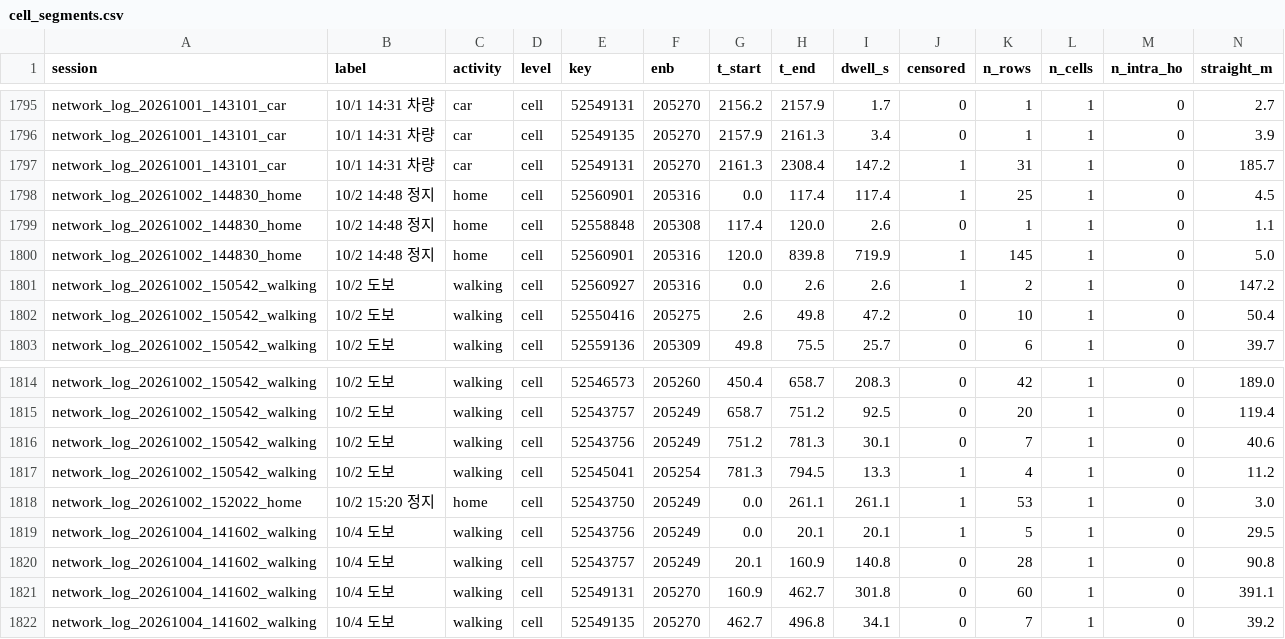
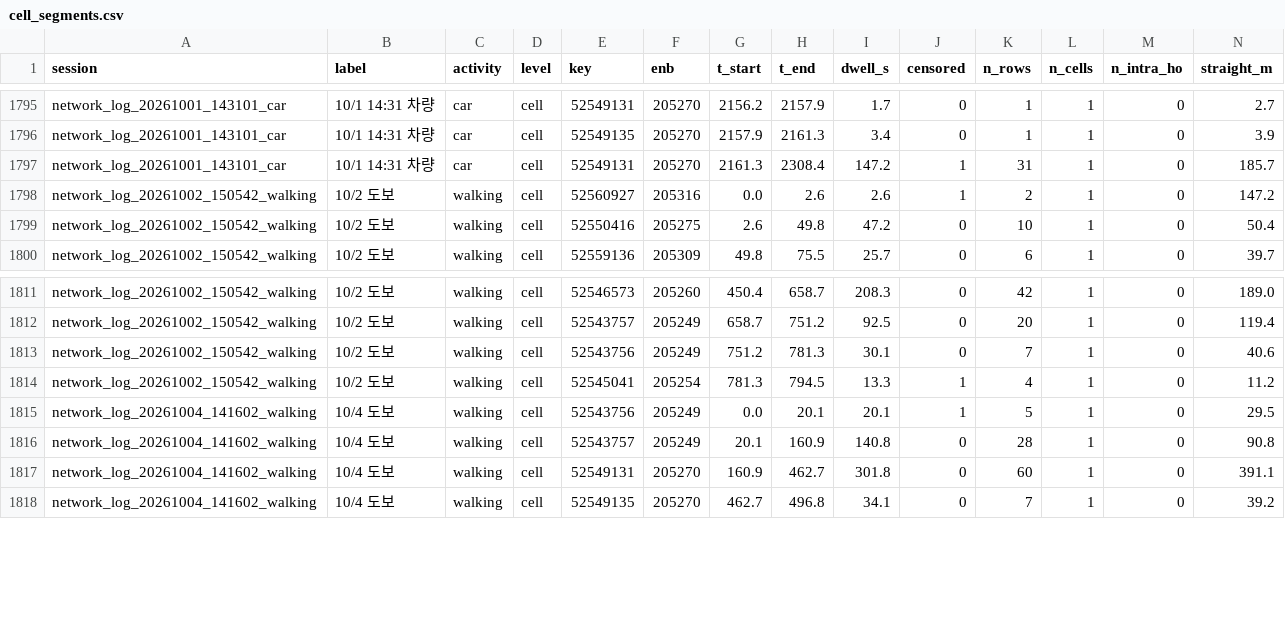
Before and after one commit to JosephHsm/NetworkTrackerApp, a CSV file: analysis_output/stats/cell_segments.csv, drawn as a sheet; only a part is shown, gaps mark what is left out; rows hold the shown columns only; the diff names each change by its address in the sheet, - before the commit and + after, or states it on an @@ line.

```diff
--- a/analysis_output/stats/cell_segments.csv
+++ b/analysis_output/stats/cell_segments.csv
-row 1798: network_log_20261002_144830_home | 10/2 14:48 정지 | home | cell | 52560901 | 205316 | 0.0 | 117.4 | 117.4 | 1 | 25 | 1 | 0 | 4.5
-row 1799: network_log_20261002_144830_home | 10/2 14:48 정지 | home | cell | 52558848 | 205308 | 117.4 | 120.0 | 2.6 | 0 | 1 | 1 | 0 | 1.1
-row 1800: network_log_20261002_144830_home | 10/2 14:48 정지 | home | cell | 52560901 | 205316 | 120.0 | 839.8 | 719.9 | 1 | 145 | 1 | 0 | 5.0
-row 1818: network_log_20261002_152022_home | 10/2 15:20 정지 | home | cell | 52543750 | 205249 | 0.0 | 261.1 | 261.1 | 1 | 53 | 1 | 0 | 3.0
```
Also changed, not shown: analysis_output/stats/enb_segments.csv, analysis_output/stats/rat_share.csv, 12 other files.
